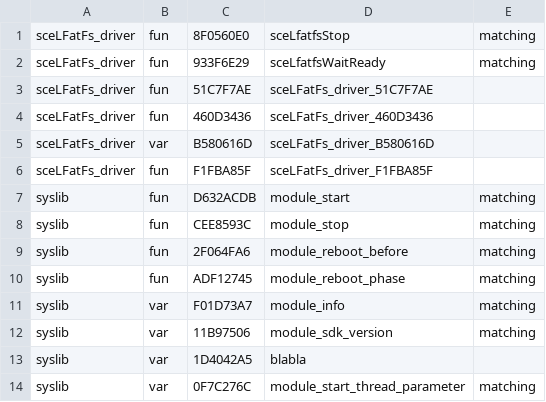
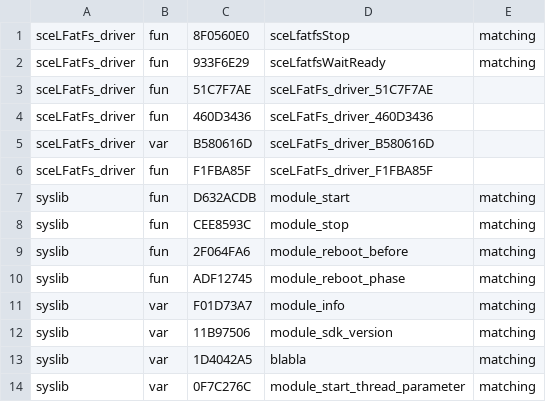
Before and after one commit to Bagietas/psplibdoc, a CSV file: PSPLibDoc/kd/lfatfs.csv, drawn as a sheet.

Commit message:
Try adding workflow to verify NIDs (2)

```diff
--- a/PSPLibDoc/kd/lfatfs.csv
+++ b/PSPLibDoc/kd/lfatfs.csv
@@ -12,3 +12,3 @@ syslib,var,F01D73A7,module_info,matching
 syslib,var,11B97506,module_sdk_version,matching
-syslib,var,1D4042A5,blabla,
+syslib,var,1D4042A5,blabla,matching
 syslib,var,0F7C276C,module_start_thread_parameter,matching
```
